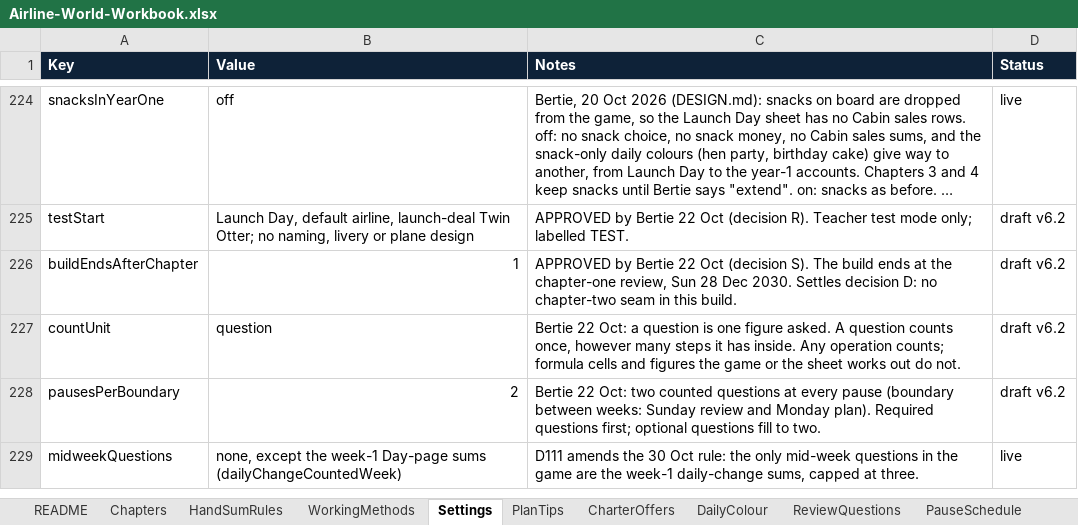
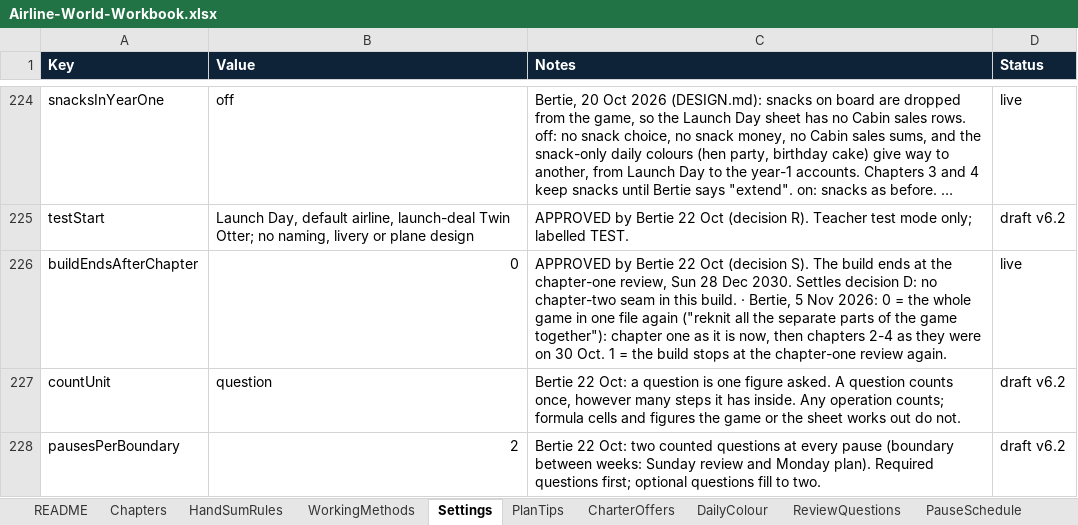
Before and after one commit to bertieharris2-cpu/Airline-Simulator-Maths-Game, an Excel workbook: data/Airline-World-Workbook.xlsx, sheet Settings, drawn as a sheet; only a part is shown, gaps mark what is left out; the shorter side is filled out with more unchanged rows; long unchanged cells end in …; values as stored, in another font and other column widths than the file's, no borders; the diff names each change by its address in the sheet, - before the commit and + after, or states it on an @@ line.

```diff
--- a/data/Airline-World-Workbook.xlsx (sheet Settings)
+++ b/data/Airline-World-Workbook.xlsx (sheet Settings)
-B226 (Value): 1
+B226 (Value): 0
-C226 (Notes): …this build.
+C226 (Notes): …this build. · Bertie, 5 Nov 2026: 0 = the whole game in one file again ("reknit all the separate parts of the game together"): chapter one as it is now, then chapters 2-4 as they were on 30 Oct. 1 = the build stops at the chapter-one review again.
-D226 (Status): draft v6.2
+D226 (Status): live
```
Also changed, not shown: sheet ScreenText, sheet README, 28 other files.
